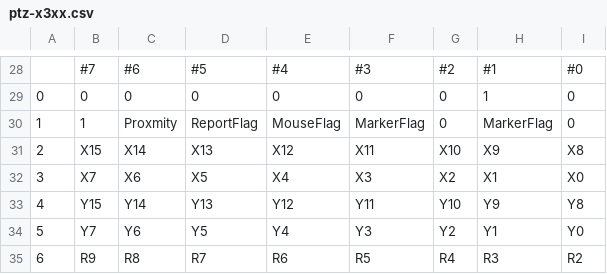
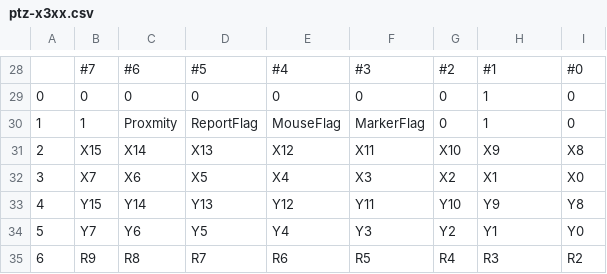
Before and after one commit to Kuuuube/tablet_binary_data_formats, a CSV file: docs/ptz-x3xx/ptz-x3xx.csv, drawn as a sheet; only a part is shown, gaps mark what is left out; the diff names each change by its address in the sheet, - before the commit and + after, or states it on an @@ line.

Commit message:
Remove second marker flag

```diff
--- a/docs/ptz-x3xx/ptz-x3xx.csv
+++ b/docs/ptz-x3xx/ptz-x3xx.csv
-H30: MarkerFlag
+H30: 1
```
Also changed, not shown: 1 other file.
